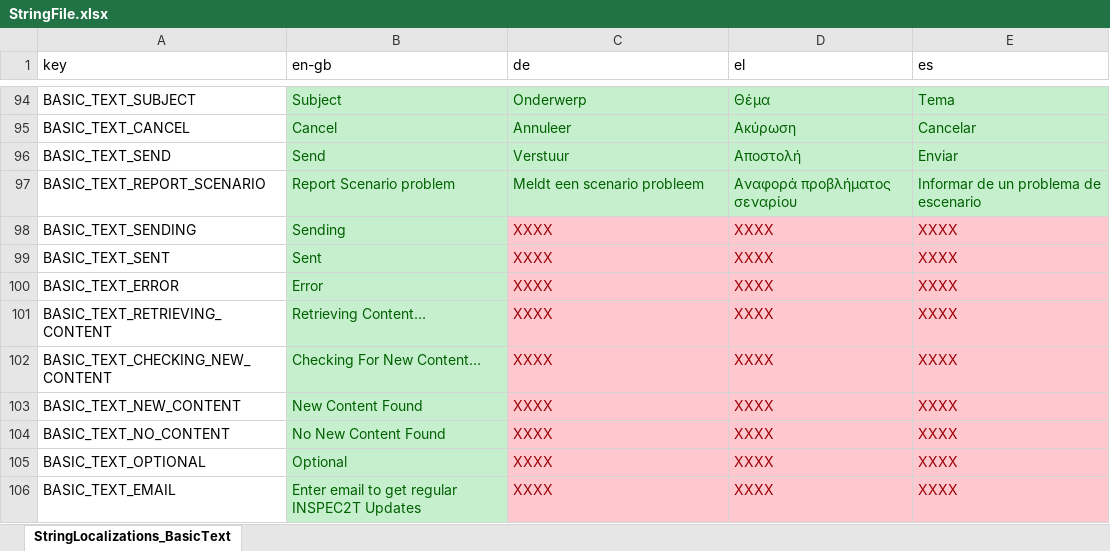
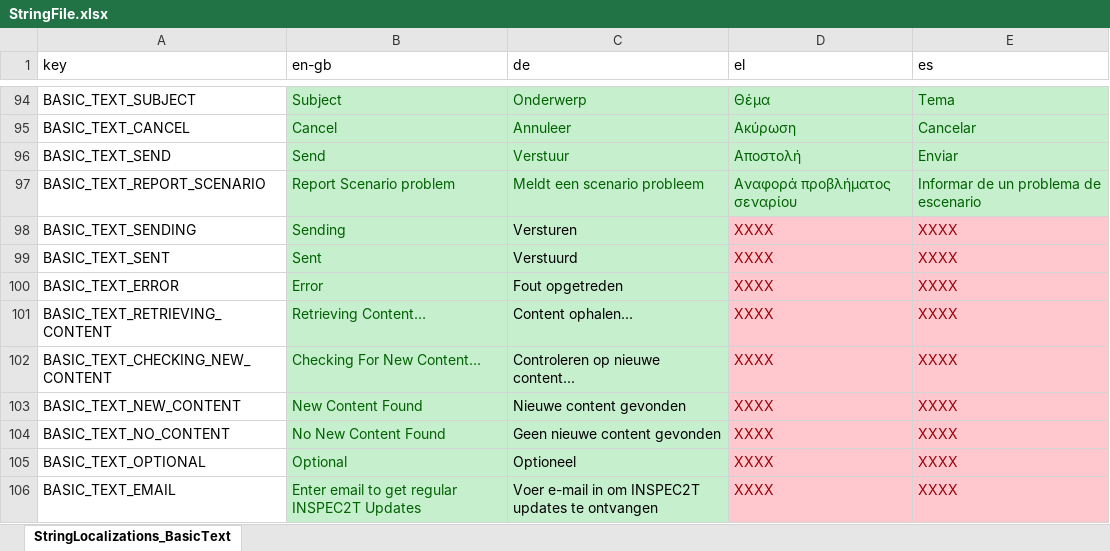
Before and after one commit to FelixWentworth/ResourceForce, an Excel workbook: Assets/Editor/StringFile.xlsx, sheet StringLocalizations_BasicText, drawn as a sheet; only a part is shown, gaps mark what is left out; values as stored, in another font and other column widths than the file's, no borders; the diff names each change by its address in the sheet, - before the commit and + after, or states it on an @@ line.

```diff
--- a/Assets/Editor/StringFile.xlsx (sheet StringLocalizations_BasicText)
+++ b/Assets/Editor/StringFile.xlsx (sheet StringLocalizations_BasicText)
-C98 (de): XXXX
+C98 (de): Versturen
@@ C98:C106 fill: #FFC7CE → #C6EFCE, text colour: #9C0006 → black @@
-C99 (de): XXXX
+C99 (de): Verstuurd
-C100 (de): XXXX
+C100 (de): Fout opgetreden
-C101 (de): XXXX
+C101 (de): Content ophalen...
-C102 (de): XXXX
+C102 (de): Controleren op nieuwe content...
-C103 (de): XXXX
+C103 (de): Nieuwe content gevonden
-C104 (de): XXXX
+C104 (de): Geen nieuwe content gevonden
-C105 (de): XXXX
+C105 (de): Optioneel
-C106 (de): XXXX
+C106 (de): Voer e-mail in om INSPEC2T updates te ontvangen
```
Also changed, not shown: 3 other files.
